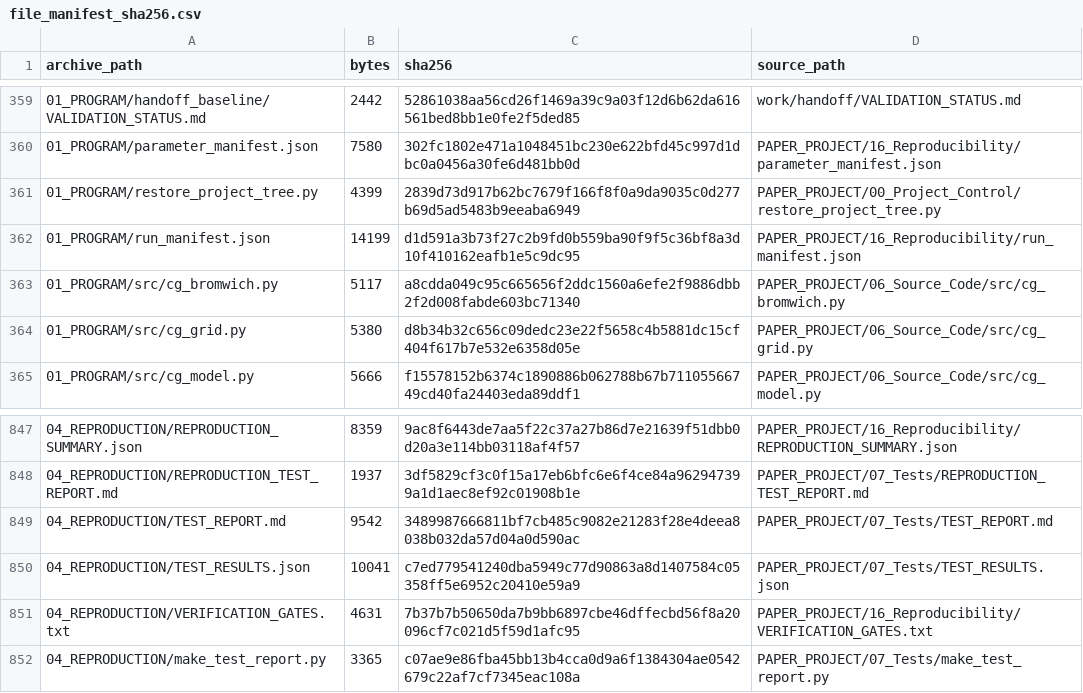
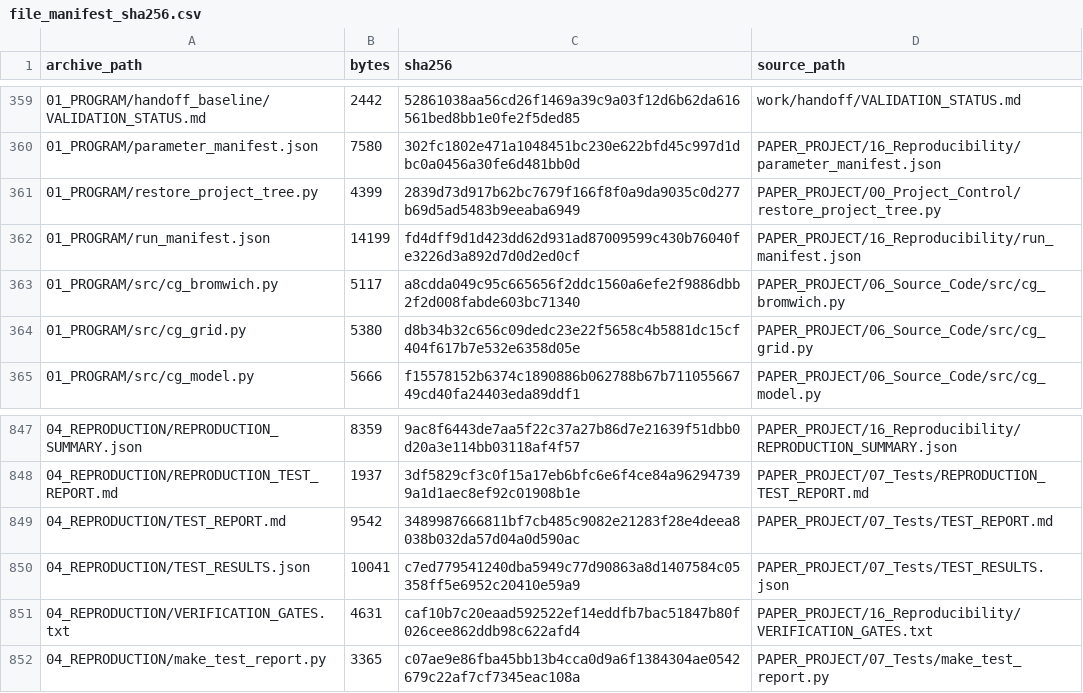
Before and after one commit to vipin-oss/le, a CSV file: PAPER_PROJECT/16_Reproducibility/file_manifest_sha256.csv, drawn as a sheet; only a part is shown, gaps mark what is left out; the diff covers the shown part only.

```diff
--- a/PAPER_PROJECT/16_Reproducibility/file_manifest_sha256.csv
+++ b/PAPER_PROJECT/16_Reproducibility/file_manifest_sha256.csv
@@ -361,3 +361,3 @@ archive_path,bytes,sha256,source_path
 01_PROGRAM/restore_project_tree.py,4399,2839d73d917b62bc7679f166f8f0a9da9035c0d277b69d5ad5483b9eeaba6949,PAPER_PROJECT/00_Project_Control/restore_project_tree.py
-01_PROGRAM/run_manifest.json,14199,d1d591a3b73f27c2b9fd0b559ba90f9f5c36bf8a3d10f410162eafb1e5c9dc95,PAPER_PROJECT/16_Reproducibility/run_manifest.json
+01_PROGRAM/run_manifest.json,14199,fd4dff9d1d423dd62d931ad87009599c430b76040fe3226d3a892d7d0d2ed0cf,PAPER_PROJECT/16_Reproducibility/run_manifest.json
 01_PROGRAM/src/cg_bromwich.py,5117,a8cdda049c95c665656f2ddc1560a6efe2f9886dbb2f2d008fabde603bc71340,PAPER_PROJECT/06_Source_Code/src/cg_bromwich.py
@@ -850,3 +850,3 @@ archive_path,bytes,sha256,source_path
 04_REPRODUCTION/TEST_RESULTS.json,10041,c7ed779541240dba5949c77d90863a8d1407584c05358ff5e6952c20410e59a9,PAPER_PROJECT/07_Tests/TEST_RESULTS.json
-04_REPRODUCTION/VERIFICATION_GATES.txt,4631,7b37b7b50650da7b9bb6897cbe46dffecbd56f8a20096cf7c021d5f59d1afc95,PAPER_PROJECT/16_Reproducibility/VERIFICATION_GATES.txt
+04_REPRODUCTION/VERIFICATION_GATES.txt,4631,caf10b7c20eaad592522ef14eddfb7bac51847b80f026cee862ddb98c622afd4,PAPER_PROJECT/16_Reproducibility/VERIFICATION_GATES.txt
 04_REPRODUCTION/make_test_report.py,3365,c07ae9e86fba45bb13b4cca0d9a6f1384304ae0542679c22af7cf7345eac108a,PAPER_PROJECT/07_Tests/make_test_report.py
```
Also changed, not shown: 1 removed row and 10 edited cells elsewhere in this file, 12 other files.
